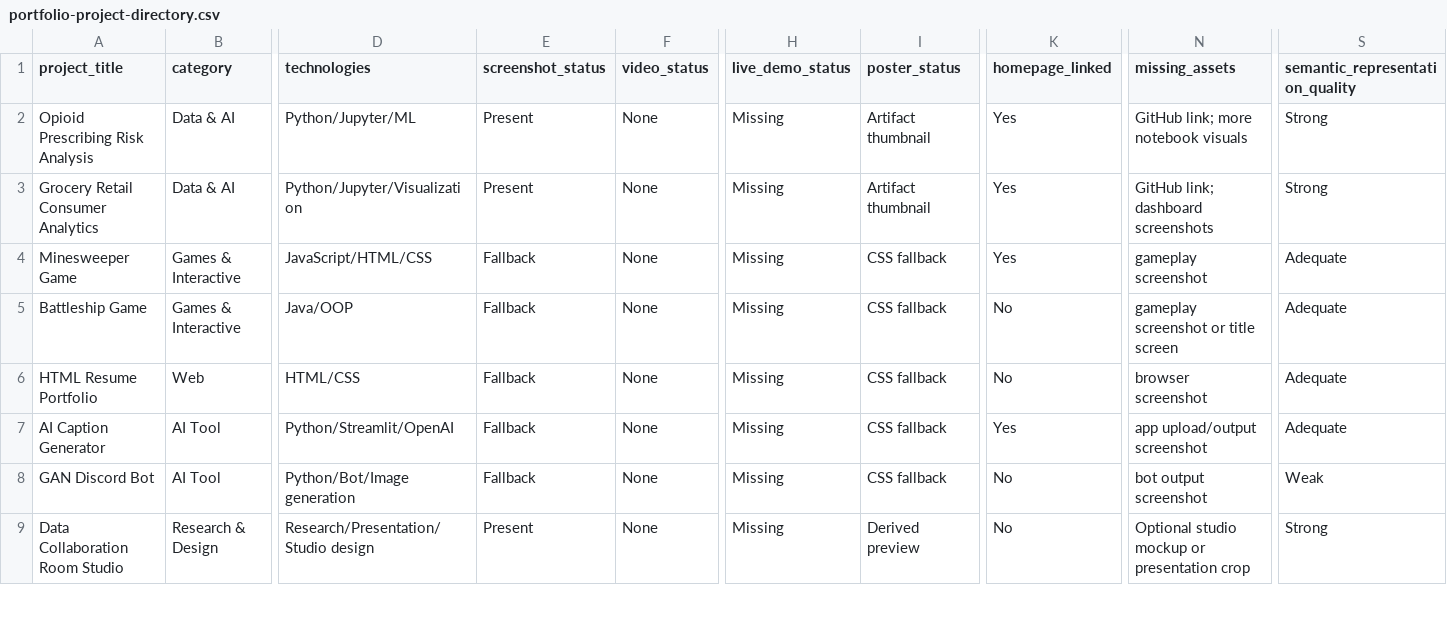
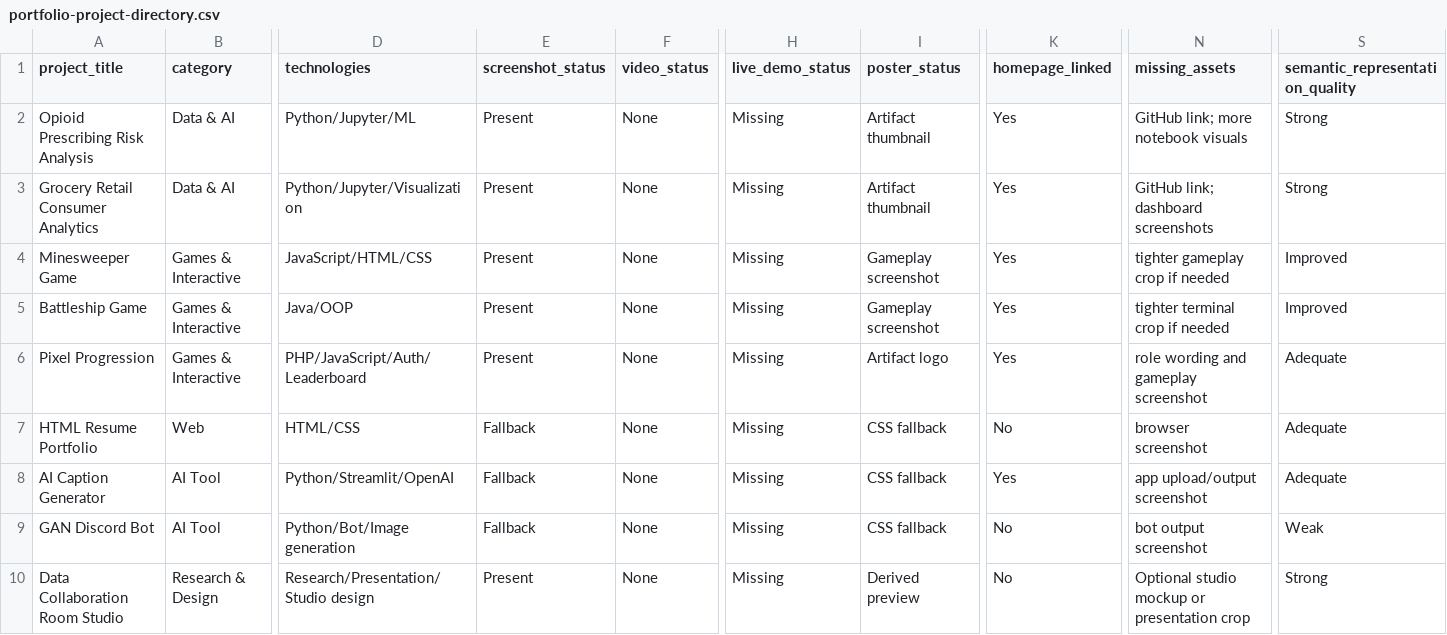
Before and after one commit to ChristopherDSBarker/webpage, a CSV file: portfolio-project-directory.csv, drawn as a sheet; only a part is shown, gaps mark what is left out; rows hold the shown columns only; the diff names each change by its address in the sheet, - before the commit and + after, or states it on an @@ line.

Commit message:
Refresh portfolio project evidence

```diff
--- a/portfolio-project-directory.csv
+++ b/portfolio-project-directory.csv
-E4:E5 (screenshot_status): Fallback
+E4:E5 (screenshot_status): Present
-I4:I5 (poster_status): CSS fallback
+I4:I5 (poster_status): Gameplay screenshot
-N4 (missing_assets): gameplay screenshot
+N4 (missing_assets): tighter gameplay crop if needed
-S4:S5 (semantic_representation_quality): Adequate
+S4:S5 (semantic_representation_quality): Improved
-K5 (homepage_linked): No
+K5 (homepage_linked): Yes
-N5 (missing_assets): gameplay screenshot or title screen
+N5 (missing_assets): tighter terminal crop if needed
+row 6: Pixel Progression | Games & Interactive | PHP/JavaScript/Auth/Leaderboard | Present | None | Missing | Artifact logo | Yes | role wording and gameplay screenshot | Adequate
```
Also changed, not shown: 18 other files.
